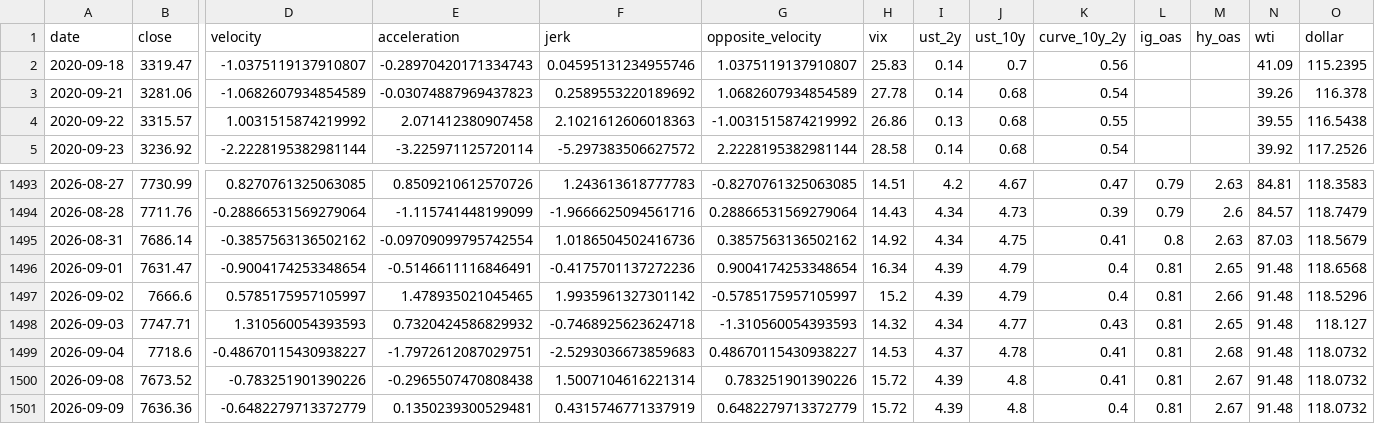
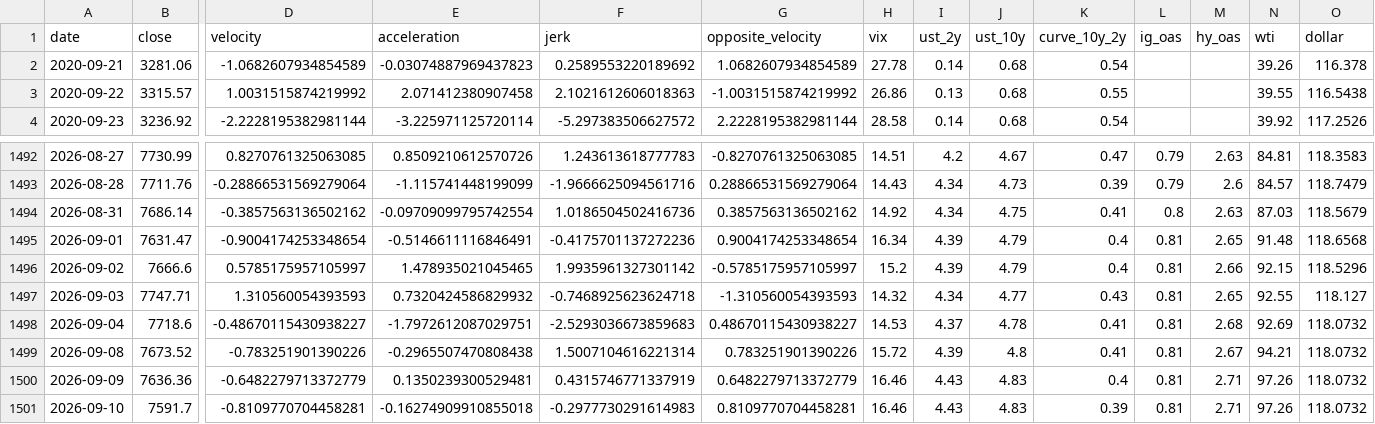
Before and after one commit to rbarrios815/rfup-public-market-signal-lab, a CSV file: docs/data/data.csv, drawn as a sheet; only a part is shown, gaps mark what is left out; removed rows and columns are numbered as before the commit, all else as after; rows hold the shown columns only; the diff names each change by its address in the sheet, - before the commit and + after, or states it on an @@ line.

```diff
--- a/docs/data/data.csv
+++ b/docs/data/data.csv
-row 2: 2020-09-18 | 3319.47 | -1.0375119137910807 | -0.28970420171334743 | 0.04595131234955746 | 1.0375119137910807 | 25.83 | 0.14 | 0.7 | 0.56 |  |  | 41.09 | 115.2395
-N1496 (wti): 91.48
+N1496 (wti): 92.15
-N1497 (wti): 91.48
+N1497 (wti): 92.55
-N1498 (wti): 91.48
+N1498 (wti): 92.69
-N1499 (wti): 91.48
+N1499 (wti): 94.21
-H1500 (vix): 15.72
+H1500 (vix): 16.46
-I1500 (ust_2y): 4.39
+I1500 (ust_2y): 4.43
-J1500 (ust_10y): 4.8
+J1500 (ust_10y): 4.83
-M1500 (hy_oas): 2.67
+M1500 (hy_oas): 2.71
-N1500 (wti): 91.48
+N1500 (wti): 97.26
+row 1501: 2026-09-10 | 7591.7 | -0.8109770704458281 | -0.16274909910855018 | -0.2977730291614983 | 0.8109770704458281 | 16.46 | 4.43 | 4.83 | 0.39 | 0.81 | 2.71 | 97.26 | 118.0732
```
Also changed, not shown: docs/data/ablation.csv, docs/data/backtest.csv, 5 other files.
